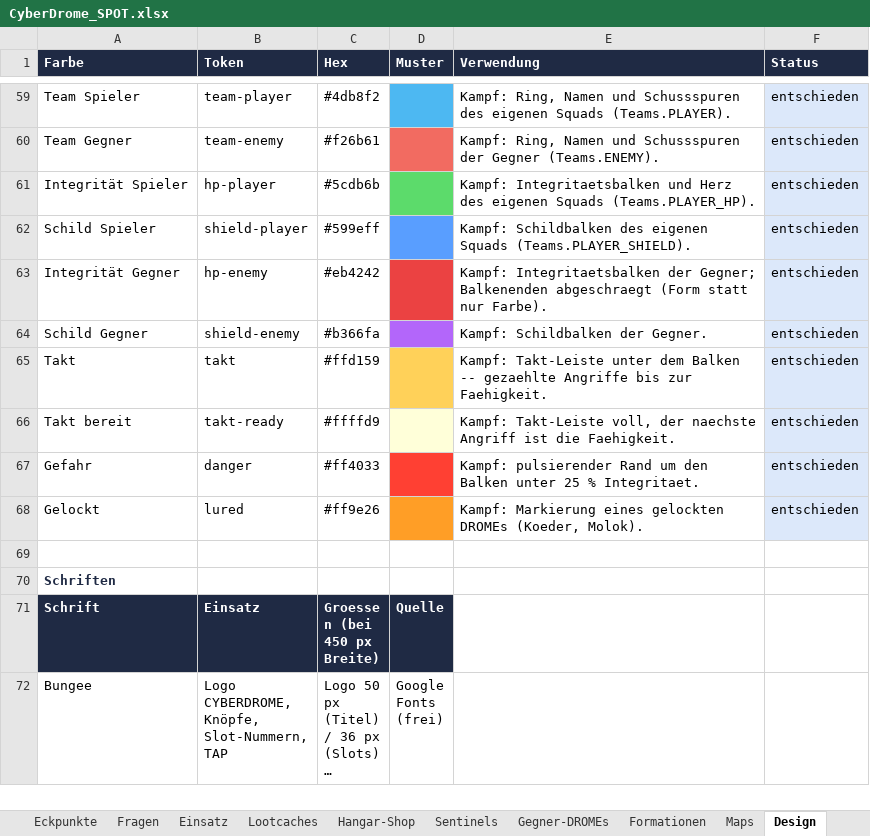
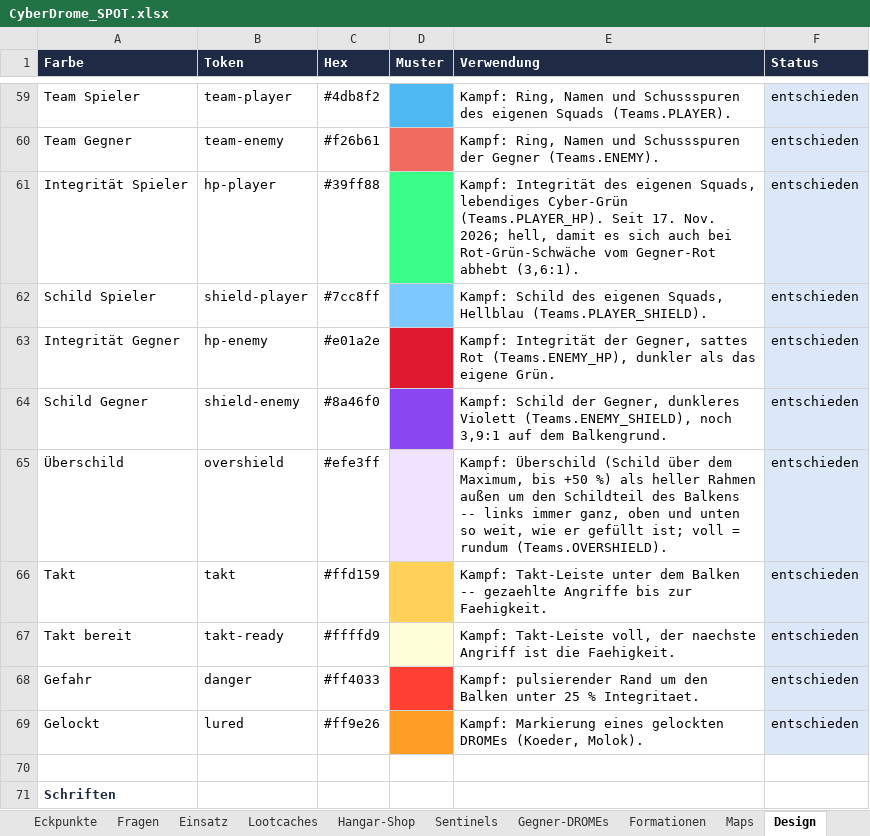
Before and after one commit to Longuspong/CyberDrome, an Excel workbook: docs/spot/CyberDrome_SPOT.xlsx, sheet Design, drawn as a sheet; only a part is shown, gaps mark what is left out; the shorter side is filled out with more unchanged rows; long unchanged cells end in …; values as stored, in another font and other column widths than the file's, no borders; the diff names each change by its address in the sheet, - before the commit and + after, or states it on an @@ line.

```diff
--- a/docs/spot/CyberDrome_SPOT.xlsx (sheet Design)
+++ b/docs/spot/CyberDrome_SPOT.xlsx (sheet Design)
-C61 (Hex): #5cdb6b
+C61 (Hex): #39ff88
-D61 fill: #5CDB6B
+D61 fill: #39FF88
-E61 (Verwendung): Kampf: Integritaetsbalken und Herz des eigenen Squads (Teams.PLAYER_HP).
+E61 (Verwendung): Kampf: Integrität des eigenen Squads, lebendiges Cyber-Grün (Teams.PLAYER_HP). Seit 17. Nov. 2026; hell, damit es sich auch bei Rot-Grün-Schwäche vom Gegner-Rot abhebt (3,6:1).
-C62 (Hex): #599eff
+C62 (Hex): #7cc8ff
-D62 fill: #599EFF
+D62 fill: #7CC8FF
-E62 (Verwendung): Kampf: Schildbalken des eigenen Squads (Teams.PLAYER_SHIELD).
+E62 (Verwendung): Kampf: Schild des eigenen Squads, Hellblau (Teams.PLAYER_SHIELD).
-C63 (Hex): #eb4242
+C63 (Hex): #e01a2e
-D63 fill: #EB4242
+D63 fill: #E01A2E
-E63 (Verwendung): Kampf: Integritaetsbalken der Gegner; Balkenenden abgeschraegt (Form statt nur Farbe).
+E63 (Verwendung): Kampf: Integrität der Gegner, sattes Rot (Teams.ENEMY_HP), dunkler als das eigene Grün.
-C64 (Hex): #b366fa
+C64 (Hex): #8a46f0
-D64 fill: #B366FA
+D64 fill: #8A46F0
-E64 (Verwendung): Kampf: Schildbalken der Gegner.
+E64 (Verwendung): Kampf: Schild der Gegner, dunkleres Violett (Teams.ENEMY_SHIELD), noch 3,9:1 auf dem Balkengrund.
+row 65: Überschild | overshield | #efe3ff |  | Kampf: Überschild (Schild über dem Maximum, bis +50 %) als heller Rahmen außen um den Schildteil des Balkens -- links immer ganz, oben und unten so weit, wie er gefüllt ist; voll = rundum (Teams.OVERSHIELD). | entschieden
```
Also changed, not shown: sheet Eckpunkte, 10 other files.
